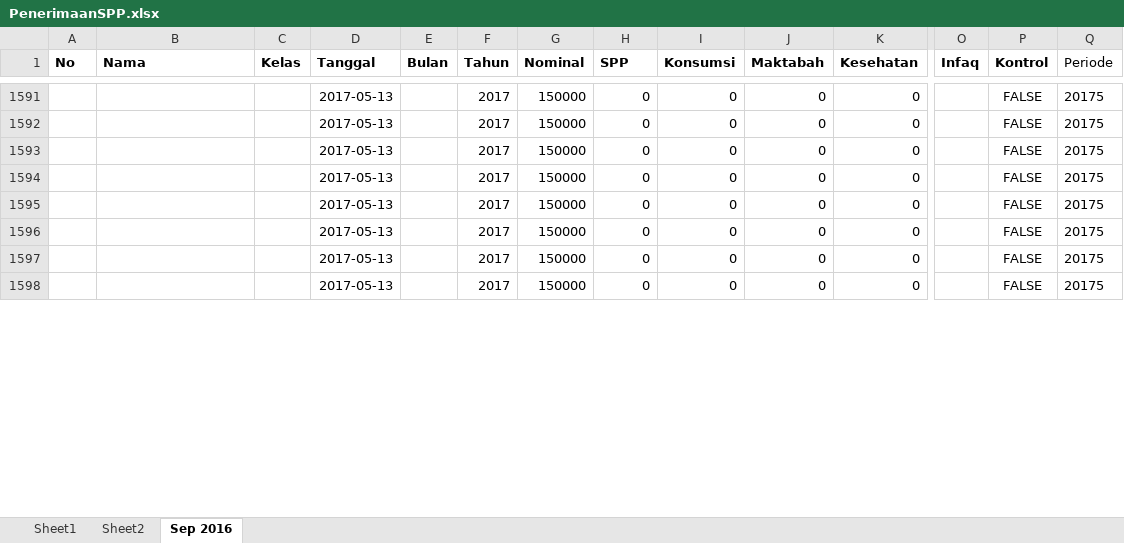
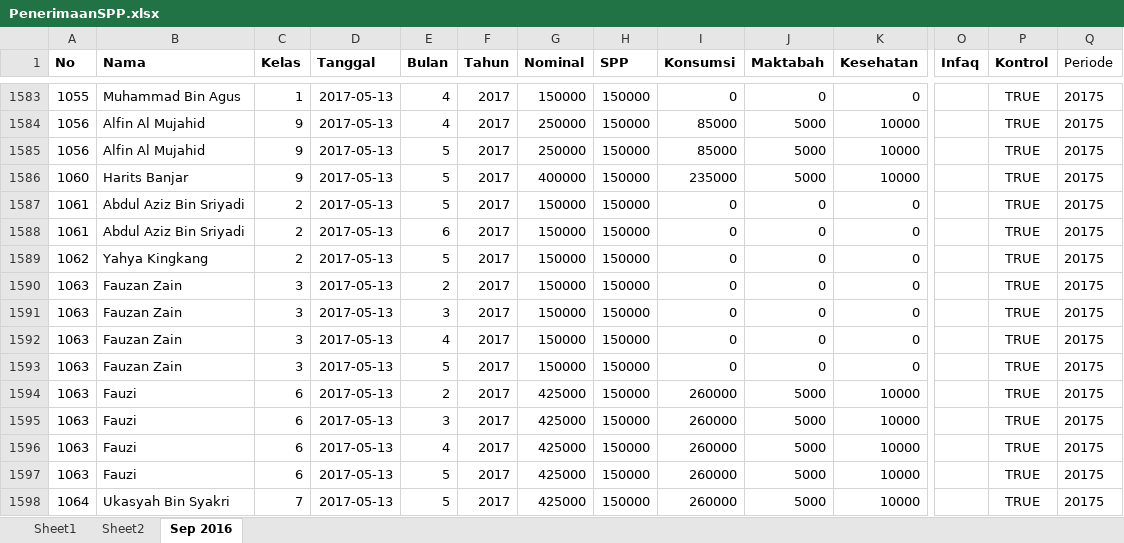
Before and after one commit to bagusprasojo/mds, an Excel workbook: PenerimaanSPP.xlsx, sheet Sep 2016, drawn as a sheet; only a part is shown, gaps mark what is left out; values as stored, in another font and other column widths than the file's, no borders; addresses are those after the commit; rows hold the shown columns only; the diff covers the shown part only; the diff names each change by its address in the sheet, - before the commit and + after, or states it on an @@ line.

```diff
--- a/PenerimaanSPP.xlsx (sheet Sep 2016)
+++ b/PenerimaanSPP.xlsx (sheet Sep 2016)
-A1583 (No): (empty)
+A1583 (No): 1055
-B1583 (Nama): (empty)
+B1583 (Nama): Muhammad Bin Agus
-C1583 (Kelas): (empty)
+C1583 (Kelas): 1
-E1583 (Bulan): (empty)
+E1583 (Bulan): 4
-H1583 (SPP): 0
+H1583 (SPP): 150000
-P1583 (Kontrol): FALSE
+P1583 (Kontrol): TRUE
+row 1584: 1056 | Alfin Al Mujahid | 9 | 2017-05-13 | 4 | 2017 | 250000 | 150000 | 85000 | 5000 | 10000 |  | TRUE | 20175
+row 1585: 1056 | Alfin Al Mujahid | 9 | 2017-05-13 | 5 | 2017 | 250000 | 150000 | 85000 | 5000 | 10000 |  | TRUE | 20175
+row 1586: 1060 | Harits Banjar | 9 | 2017-05-13 | 5 | 2017 | 400000 | 150000 | 235000 | 5000 | 10000 |  | TRUE | 20175
-A1587:A1588 (No): (empty)
+A1587:A1588 (No): 1061
-B1587:B1588 (Nama): (empty)
+B1587:B1588 (Nama): Abdul Aziz Bin Sriyadi
-C1587:C1589 (Kelas): (empty)
+C1587:C1589 (Kelas): 2
-E1587 (Bulan): (empty)
+E1587 (Bulan): 5
-H1587:H1593 (SPP): 0
+H1587:H1593 (SPP): 150000
-P1587:P1593 (Kontrol): FALSE
+P1587:P1593 (Kontrol): TRUE
-E1588 (Bulan): (empty)
+E1588 (Bulan): 6
-A1589 (No): (empty)
+A1589 (No): 1062
-B1589 (Nama): (empty)
+B1589 (Nama): Yahya Kingkang
-E1589 (Bulan): (empty)
+E1589 (Bulan): 5
-A1590:A1593 (No): (empty)
+A1590:A1593 (No): 1063
-B1590:B1593 (Nama): (empty)
+B1590:B1593 (Nama): Fauzan Zain
-C1590:C1593 (Kelas): (empty)
+C1590:C1593 (Kelas): 3
-E1590 (Bulan): (empty)
+E1590 (Bulan): 2
-E1591 (Bulan): (empty)
+E1591 (Bulan): 3
-E1592 (Bulan): (empty)
+E1592 (Bulan): 4
-E1593 (Bulan): (empty)
+E1593 (Bulan): 5
+row 1594: 1063 | Fauzi | 6 | 2017-05-13 | 2 | 2017 | 425000 | 150000 | 260000 | 5000 | 10000 |  | TRUE | 20175
+row 1595: 1063 | Fauzi | 6 | 2017-05-13 | 3 | 2017 | 425000 | 150000 | 260000 | 5000 | 10000 |  | TRUE | 20175
+row 1596: 1063 | Fauzi | 6 | 2017-05-13 | 4 | 2017 | 425000 | 150000 | 260000 | 5000 | 10000 |  | TRUE | 20175
+row 1597: 1063 | Fauzi | 6 | 2017-05-13 | 5 | 2017 | 425000 | 150000 | 260000 | 5000 | 10000 |  | TRUE | 20175
+row 1598: 1064 | Ukasyah Bin Syakri | 7 | 2017-05-13 | 5 | 2017 | 425000 | 150000 | 260000 | 5000 | 10000 |  | TRUE | 20175
```
Also changed, not shown: 4 added rows, 12 removed rows and 30 edited cells elsewhere in this sheet, formulas that keep their value.
